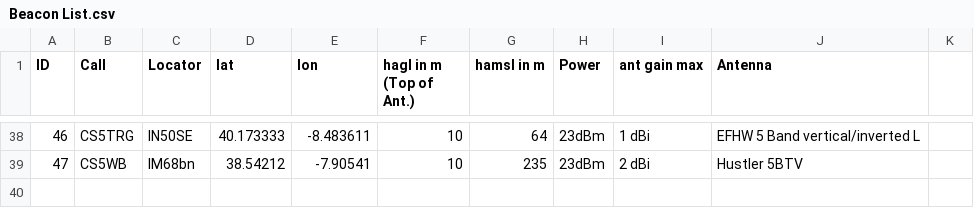
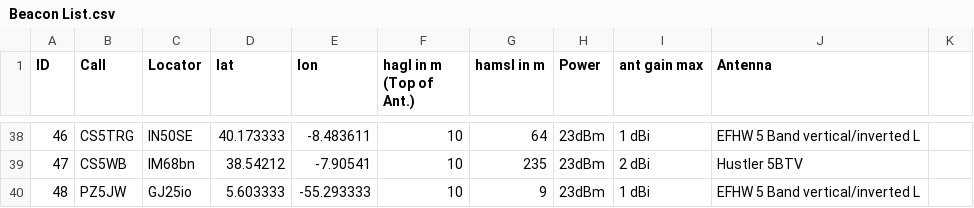
Before and after one commit to HB9VQQ/WSPRBeacon, a CSV file: Beacon List.csv, drawn as a sheet; only a part is shown, gaps mark what is left out.

Commit message:
Add files via upload

```diff
--- a/Beacon List.csv
+++ b/Beacon List.csv
@@ -39 +39,2 @@ ID,Call,Locator,lat,lon,hagl in m (Top of Ant.),hamsl in m,Power,ant gain max,An
 47,CS5WB,IM68bn,38.54212,-7.90541,10,235,23dBm,2 dBi,Hustler 5BTV ,
+48,PZ5JW,GJ25io,5.603333,-55.293333,10,9,23dBm,1 dBi,EFHW 5 Band vertical/inverted L,
```
